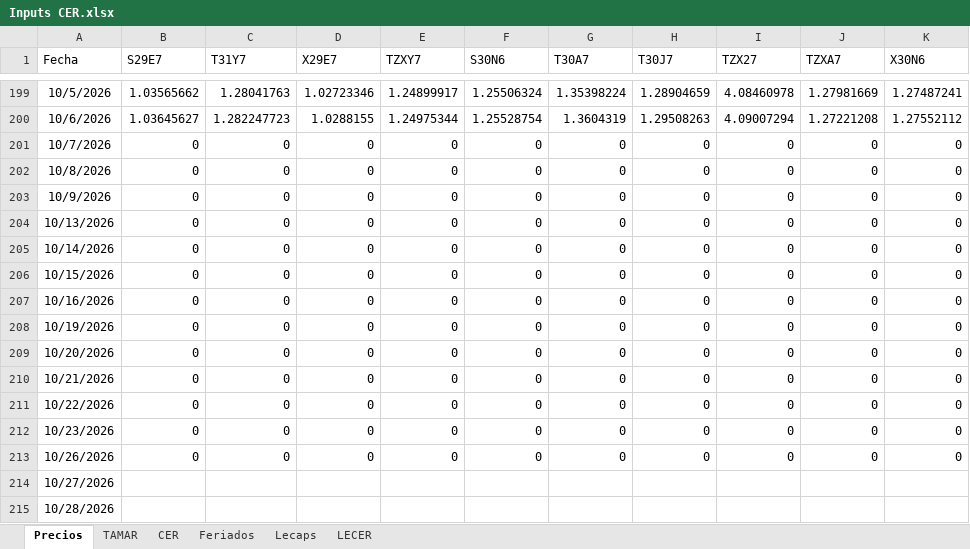
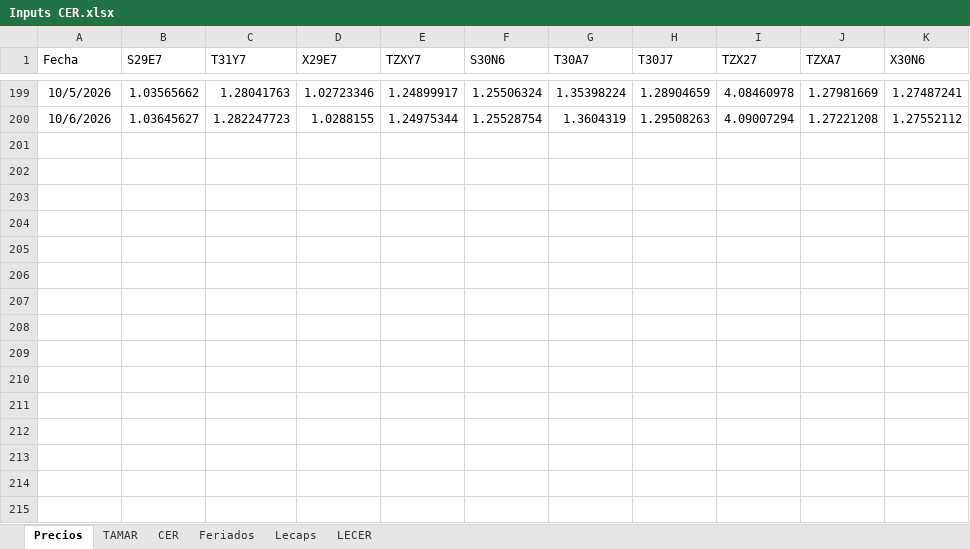
Before and after one commit to rmina98/dashboard-CER-BE, an Excel workbook: Inputs CER.xlsx, sheet Precios, drawn as a sheet; only a part is shown, gaps mark what is left out; values as stored, in another font and other column widths than the file's, no borders; the diff names each change by its address in the sheet, - before the commit and + after, or states it on an @@ line.

Commit message:
Add files via upload

```diff
--- a/Inputs CER.xlsx (sheet Precios)
+++ b/Inputs CER.xlsx (sheet Precios)
-row 201: 10/7/2026 | 0 | 0 | 0 | 0 | 0 | 0 | 0 | 0 | 0 | 0
-row 202: 10/8/2026 | 0 | 0 | 0 | 0 | 0 | 0 | 0 | 0 | 0 | 0
-row 203: 10/9/2026 | 0 | 0 | 0 | 0 | 0 | 0 | 0 | 0 | 0 | 0
-row 204: 10/13/2026 | 0 | 0 | 0 | 0 | 0 | 0 | 0 | 0 | 0 | 0
-row 205: 10/14/2026 | 0 | 0 | 0 | 0 | 0 | 0 | 0 | 0 | 0 | 0
-row 206: 10/15/2026 | 0 | 0 | 0 | 0 | 0 | 0 | 0 | 0 | 0 | 0
-row 207: 10/16/2026 | 0 | 0 | 0 | 0 | 0 | 0 | 0 | 0 | 0 | 0
-row 208: 10/19/2026 | 0 | 0 | 0 | 0 | 0 | 0 | 0 | 0 | 0 | 0
-row 209: 10/20/2026 | 0 | 0 | 0 | 0 | 0 | 0 | 0 | 0 | 0 | 0
-row 210: 10/21/2026 | 0 | 0 | 0 | 0 | 0 | 0 | 0 | 0 | 0 | 0
-row 211: 10/22/2026 | 0 | 0 | 0 | 0 | 0 | 0 | 0 | 0 | 0 | 0
-row 212: 10/23/2026 | 0 | 0 | 0 | 0 | 0 | 0 | 0 | 0 | 0 | 0
-row 213: 10/26/2026 | 0 | 0 | 0 | 0 | 0 | 0 | 0 | 0 | 0 | 0
-row 214: 10/27/2026
-row 215: 10/28/2026
```
